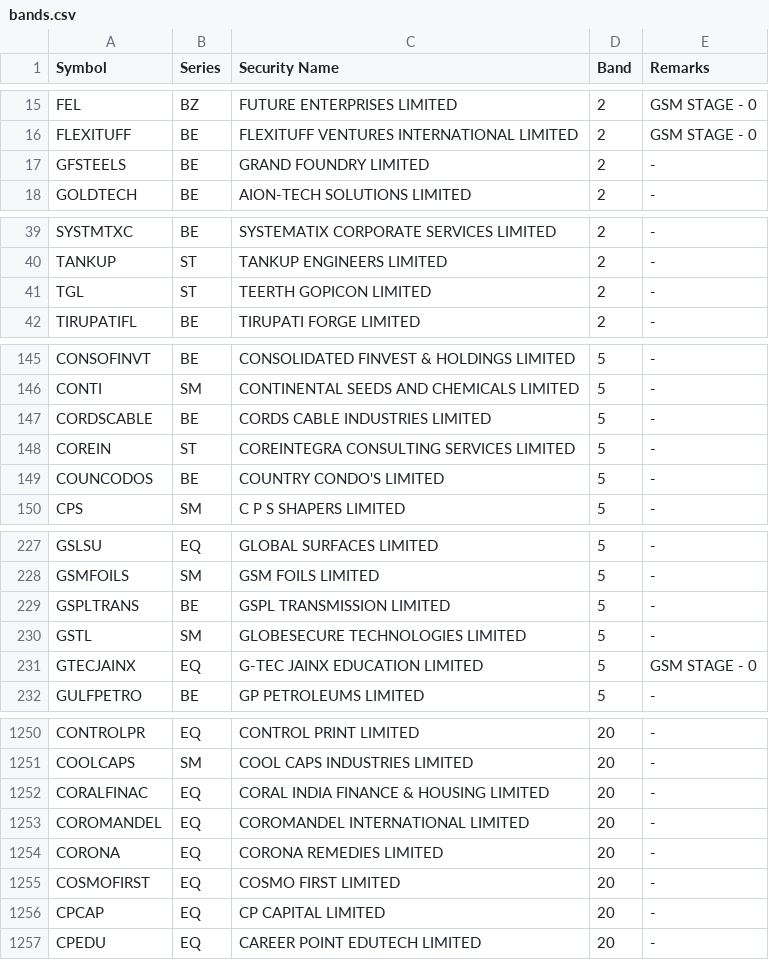
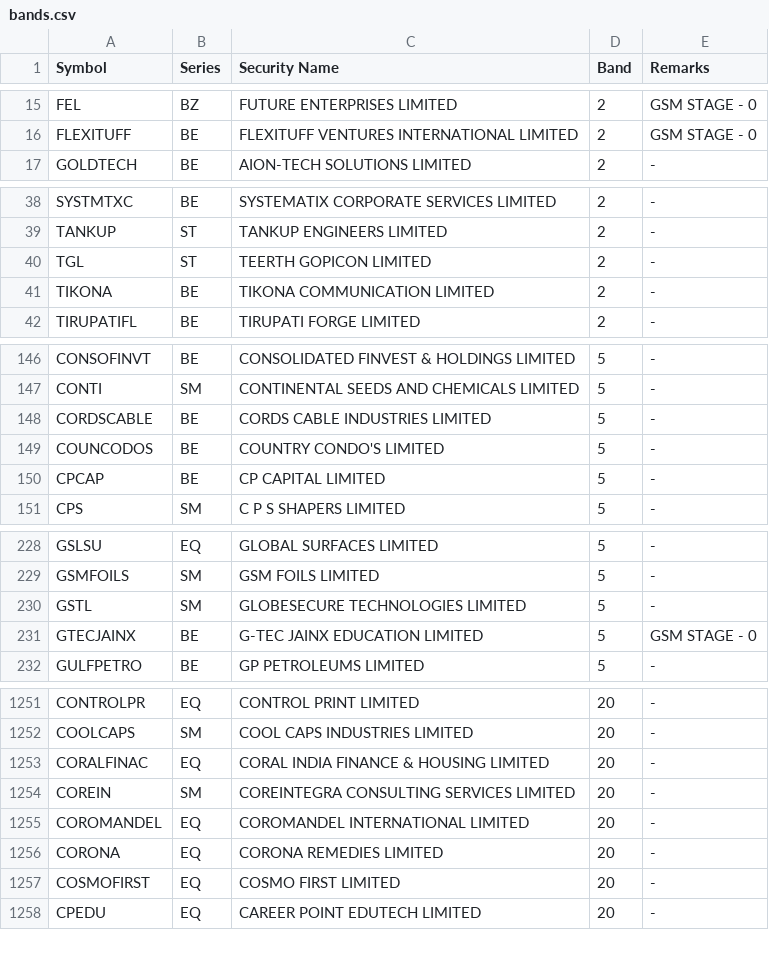
Before and after one commit to mehtaaman53/smart-money, a CSV file: data/bands.csv, drawn as a sheet; only a part is shown, gaps mark what is left out; the diff covers the shown part only.

```diff
--- a/data/bands.csv
+++ b/data/bands.csv
@@ -16,3 +16,2 @@ FEL,BZ,FUTURE ENTERPRISES LIMITED,2,GSM STAGE - 0
 FLEXITUFF,BE,FLEXITUFF VENTURES INTERNATIONAL LIMITED,2,GSM STAGE - 0
-GFSTEELS,BE,GRAND FOUNDRY LIMITED,2,-
 GOLDTECH,BE,AION-TECH SOLUTIONS LIMITED,2,-
@@ -41,2 +40,3 @@ TANKUP,ST,TANKUP ENGINEERS LIMITED,2,-
 TGL,ST,TEERTH GOPICON LIMITED,2,-
+TIKONA,BE,TIKONA COMMUNICATION LIMITED,2,-
 TIRUPATIFL,BE,TIRUPATI FORGE LIMITED,2,-
@@ -147,4 +148,4 @@ CONTI,SM,CONTINENTAL SEEDS AND CHEMICALS LIMITED,5,-
 CORDSCABLE,BE,CORDS CABLE INDUSTRIES LIMITED,5,-
-COREIN,ST,COREINTEGRA CONSULTING SERVICES LIMITED,5,-
 COUNCODOS,BE,COUNTRY CONDO'S LIMITED,5,-
+CPCAP,BE,CP CAPITAL LIMITED,5,-
 CPS,SM,C P S SHAPERS LIMITED,5,-
@@ -228,5 +229,4 @@ GSLSU,EQ,GLOBAL SURFACES LIMITED,5,-
 GSMFOILS,SM,GSM FOILS LIMITED,5,-
-GSPLTRANS,BE,GSPL TRANSMISSION LIMITED,5,-
 GSTL,SM,GLOBESECURE TECHNOLOGIES LIMITED,5,-
-GTECJAINX,EQ,G-TEC JAINX EDUCATION LIMITED,5,GSM STAGE - 0
+GTECJAINX,BE,G-TEC JAINX EDUCATION LIMITED,5,GSM STAGE - 0
 GULFPETRO,BE,GP PETROLEUMS LIMITED,5,-
@@ -1252,2 +1253,3 @@ COOLCAPS,SM,COOL CAPS INDUSTRIES LIMITED,20,-
 CORALFINAC,EQ,CORAL INDIA FINANCE & HOUSING LIMITED,20,-
+COREIN,SM,COREINTEGRA CONSULTING SERVICES LIMITED,20,-
 COROMANDEL,EQ,COROMANDEL INTERNATIONAL LIMITED,20,-
@@ -1255,3 +1257,2 @@ CORONA,EQ,CORONA REMEDIES LIMITED,20,-
 COSMOFIRST,EQ,COSMO FIRST LIMITED,20,-
-CPCAP,EQ,CP CAPITAL LIMITED,20,-
 CPEDU,EQ,CAREER POINT EDUTECH LIMITED,20,-
```
Also changed, not shown: 12 added rows, 11 removed rows and 8 edited cells elsewhere in this file, data/industry.csv, data/stages.csv, 7 other files.
